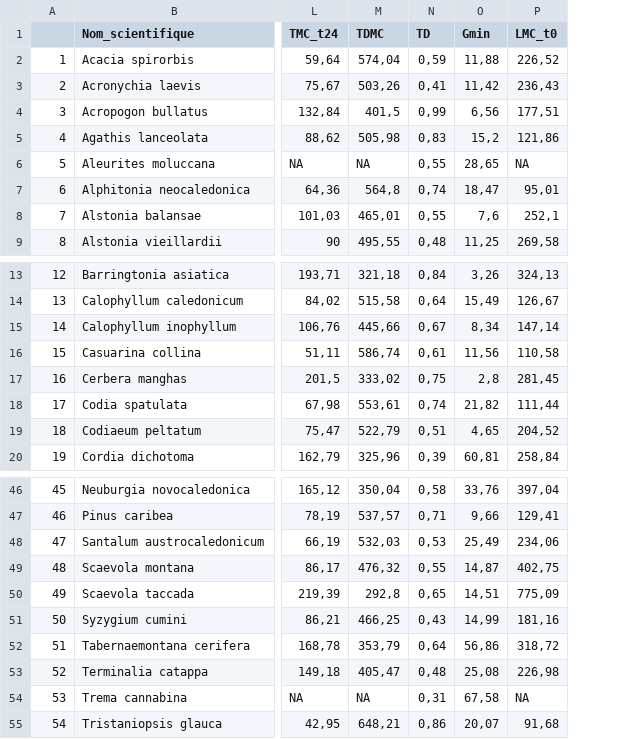
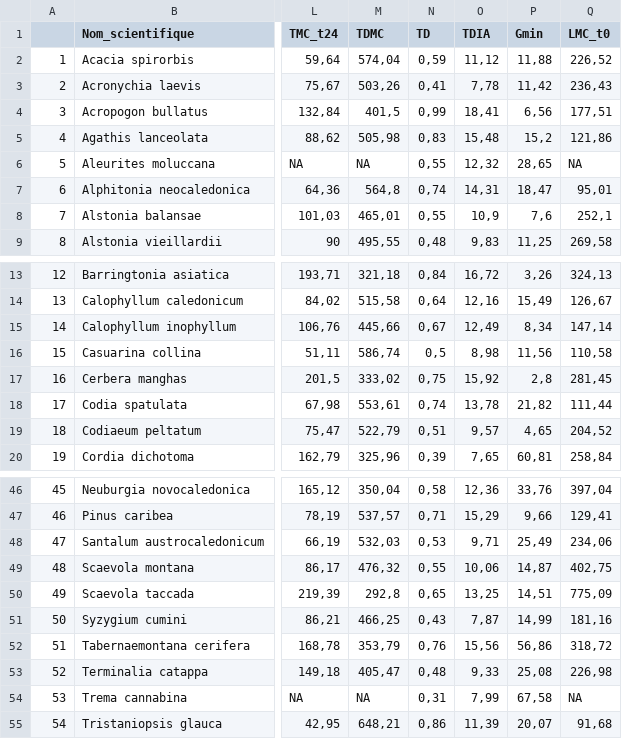
Before and after one commit to Vaea-lef/Stage_inflammabilit-, a CSV file: Data/BDD_moy_esp.csv, drawn as a sheet; only a part is shown, gaps mark what is left out; the diff names each change by its address in the sheet, - before the commit and + after, or states it on an @@ line.

```diff
--- a/Data/BDD_moy_esp.csv
+++ b/Data/BDD_moy_esp.csv
+column O (TDIA), rows 2-9: 11,12 | 7,78 | 18,41 | 15,48 | 12,32 | 14,31 | 10,9 | 9,83; rows 13-20: 16,72 | 12,16 | 12,49 | 8,98 | 15,92 | 13,78 | 9,57 | 7,65; rows 46-55: 12,36 | 15,29 | 9,71 | 10,06 | 13,25 | 7,87 | 15,56 | 9,33 | 7,99 | 11,39
-N16 (TD): 0,61
+N16 (TD): 0,5
-N52 (TD): 0,64
+N52 (TD): 0,76
```
Also changed, not shown: Data/BDD_moy_ech.csv, Data/BDD_sd_ech.csv, 1 other file.
